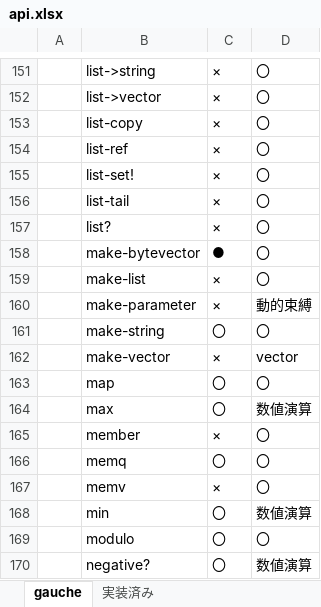
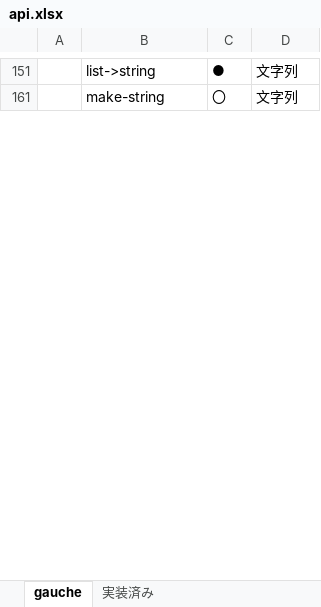
Before and after one commit to haramako/cslisp, an Excel workbook: api.xlsx, sheet gauche, drawn as a sheet; only a part is shown, gaps mark what is left out; values as stored, in another font and other column widths than the file's, no borders; the diff covers the shown part only; the diff names each change by its address in the sheet, - before the commit and + after, or states it on an @@ line.

```diff
--- a/api.xlsx (sheet gauche)
+++ b/api.xlsx (sheet gauche)
-C151: ×
+C151: ●
-D151: 〇
+D151: 文字列
@@ row 152 hidden:  | list->vector | × | 〇 @@
@@ row 153 hidden:  | list-copy | × | 〇 @@
@@ row 154 hidden:  | list-ref | × | 〇 @@
@@ row 155 hidden:  | list-set! | × | 〇 @@
@@ row 156 hidden:  | list-tail | × | 〇 @@
@@ row 157 hidden:  | list? | × | 〇 @@
@@ row 158 hidden:  | make-bytevector | ● | 〇 @@
@@ row 159 hidden:  | make-list | × | 〇 @@
@@ row 160 hidden:  | make-parameter | × | 動的束縛 @@
-D161: 〇
+D161: 文字列
@@ row 162 hidden:  | make-vector | × | vector @@
@@ row 163 hidden:  | map | 〇 | 〇 @@
@@ row 164 hidden:  | max | 〇 | 数値演算 @@
@@ row 165 hidden:  | member | × | 〇 @@
@@ row 166 hidden:  | memq | 〇 | 〇 @@
@@ row 167 hidden:  | memv | × | 〇 @@
@@ row 168 hidden:  | min | 〇 | 数値演算 @@
@@ row 169 hidden:  | modulo | 〇 | 〇 @@
@@ row 170 hidden:  | negative? | 〇 | 数値演算 @@
```
Also changed, not shown: 316 hidden or unhidden rows and 31 edited cells elsewhere in this sheet, 10 other files.
